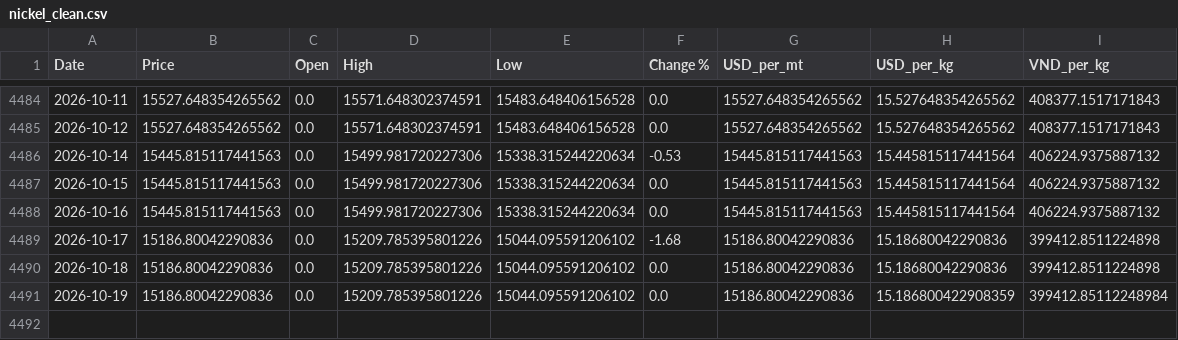
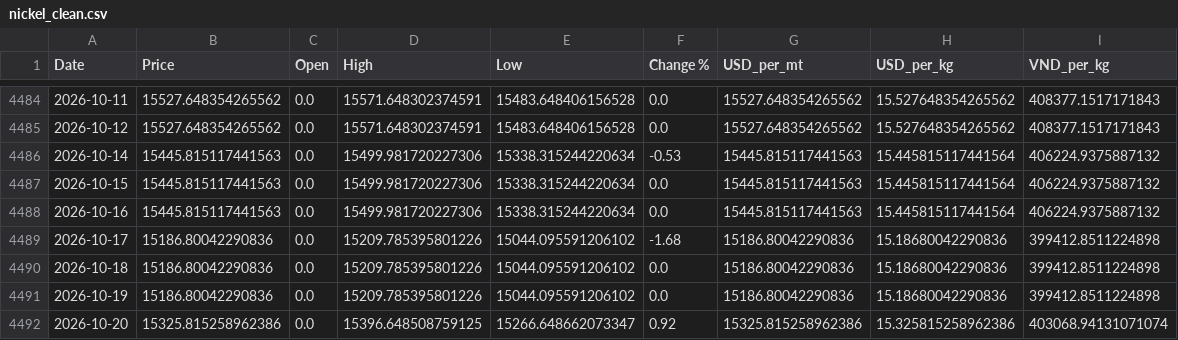
Before and after one commit to jackoer-pro/Metal_tracker, a CSV file: data/nickel_clean.csv, drawn as a sheet; only a part is shown, gaps mark what is left out.

Commit message:
Auto-update: 2026-10-20 — $15.33/kg

```diff
--- a/data/nickel_clean.csv
+++ b/data/nickel_clean.csv
@@ -4490,2 +4490,3 @@ Date,Price,Open,High,Low,Change %,USD_per_mt,USD_per_kg,VND_per_kg
 2026-10-18,15186.80042290836,0.0,15209.785395801226,15044.095591206102,0.0,15186.80042290836,15.18680042290836,399412.8511224898
-2026-10-19,15186.80042290836,0.0,15209.785395801226,15044.095591206102,0.0,15186.80042290836,15.186800422908359,399412.85112248984
+2026-10-19,15186.80042290836,0.0,15209.785395801226,15044.095591206102,0.0,15186.80042290836,15.18680042290836,399412.8511224898
+2026-10-20,15325.815258962386,0.0,15396.648508759125,15266.648662073347,0.92,15325.815258962386,15.325815258962386,403068.94131071074
```
